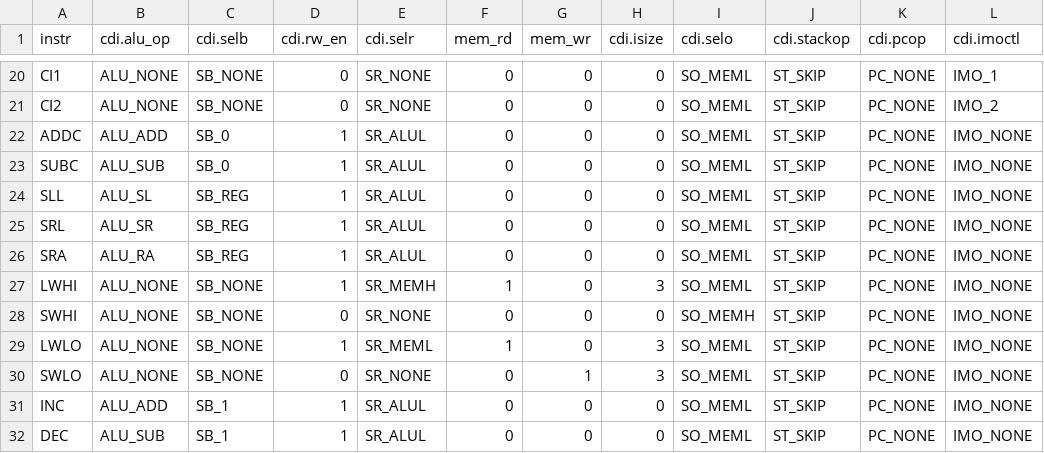
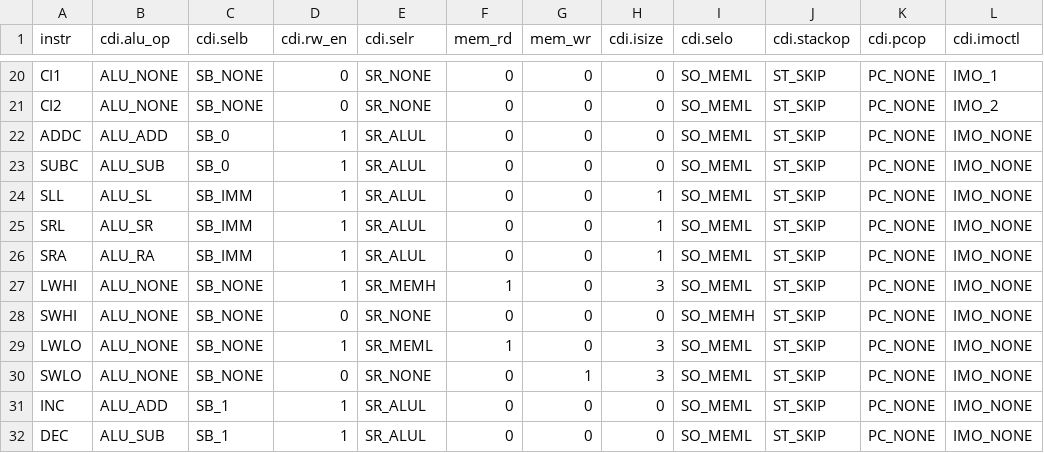
Before and after one commit to zceemja/ucl_project_y3, a CSV file: src/risc/controller.csv, drawn as a sheet; only a part is shown, gaps mark what is left out; the diff names each change by its address in the sheet, - before the commit and + after, or states it on an @@ line.

```diff
--- a/src/risc/controller.csv
+++ b/src/risc/controller.csv
-C24:C26 (cdi.selb): SB_REG
+C24:C26 (cdi.selb): SB_IMM
-H24:H26 (cdi.isize): 0
+H24:H26 (cdi.isize): 1
```
Also changed, not shown: 3 other files.
